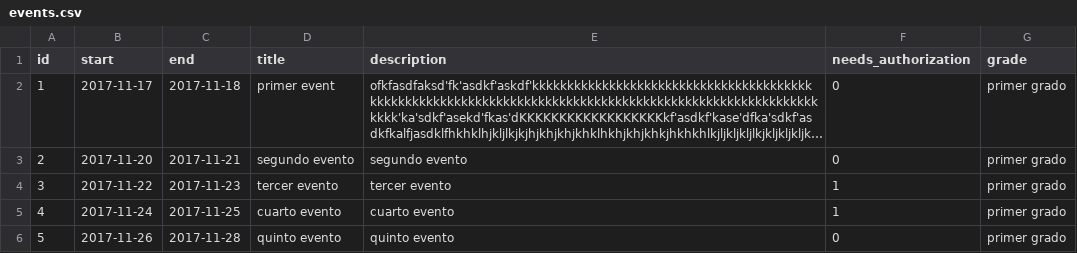
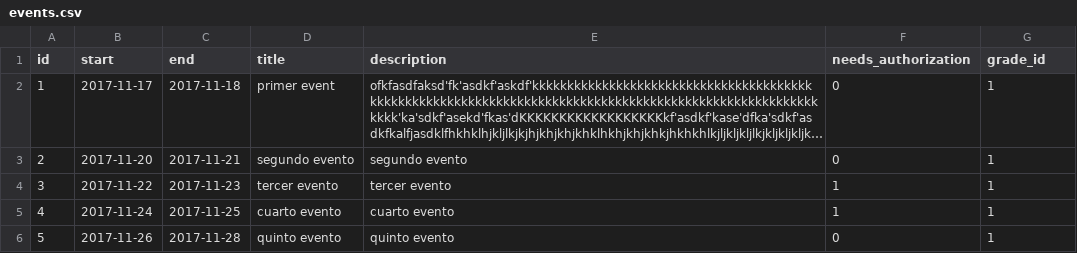
Before and after one commit to eladhaim22/seminario2, a CSV file: out/production/resources/config/liquibase/events.csv, drawn as a sheet; long unchanged cells end in …; the diff names each change by its address in the sheet, - before the commit and + after, or states it on an @@ line.

Commit message:
cambios grade

```diff
--- a/out/production/resources/config/liquibase/events.csv
+++ b/out/production/resources/config/liquibase/events.csv
-G1: grade
+G1: grade_id
-G2:G6 (grade_id): primer grado
+G2:G6 (grade_id): 1
```
Also changed, not shown: out/production/resources/config/liquibase/users.csv, src/main/resources/config/liquibase/events.csv, 54 other files.
